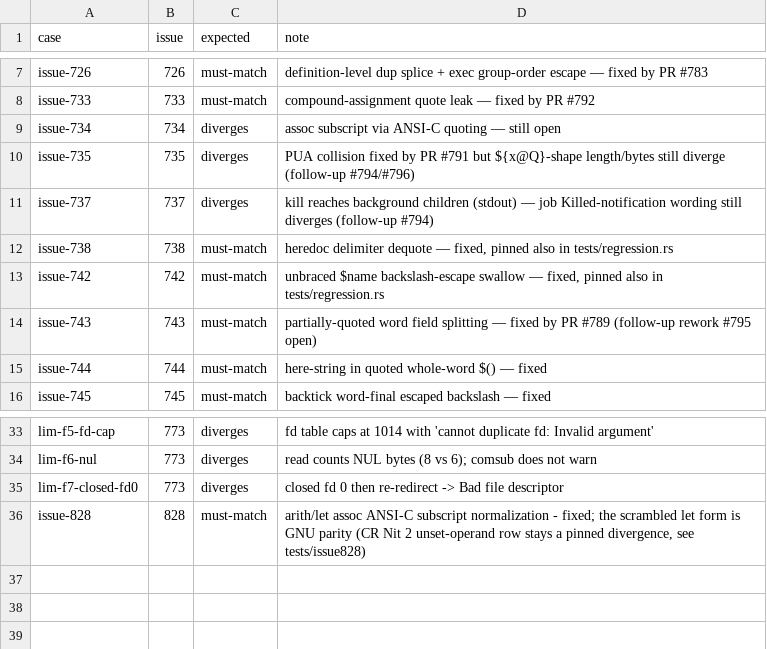
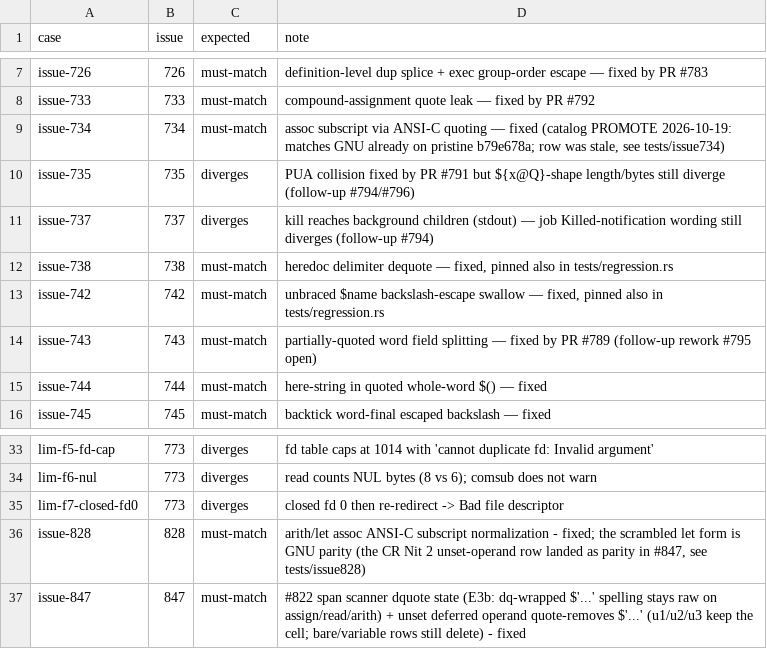
Before and after one commit to Catapult291/rubash, a TSV file: scripts/regression-catalog/manifest.tsv, drawn as a sheet; only a part is shown, gaps mark what is left out.

Commit message:
fix(executor): dual quote-state for subscript ANSI-C spans + unset operand quote-removal (rubash#847)
Two faces left in the span-state family after #839:

1. E3b - the #822 assignment/reader decode_ansi_c_spans scanner tracked
   only single-quote state, so a span INSIDE double quotes was decoded
   anyway: master stored the merged prexpost for M["pre$'x'post"]=w.
   GNU's expand_word_internal never recognizes ANSI-C quoting inside
   dquotes - the spelling is data and the key stays pre$'x'post
   (70726524277827706f7374) on the assignment entry, the ((...)) entry
   and the ${...} reader alike. Mirror the #839 dual-state law into
   decode_ansi_c_spans: $' opens a span only outside both quotes,
   '/" toggle only outside the other quote.
2. u-family - unset's deferred operand pass decoded a quoted-source
   $'...' spelling down to the stored clean key and deleted the cell
   (the CR Nit 2 divergence #839 pinned). GNU's deferred
   expand_subscript_string pass quote-removes it instead: the quotes
   drop, the span dollar stays literal, the content rides verbatim
   ($'x' resolves the key $x - gnu9 probe: with a literal $x cell
   present the unset deletes THAT cell) - so u1/u2/u3 keep the
   $'...'-written cell. quote_remove_ansi_c_spans mirrors the same
   dual-state law on mark_arith_span_data carriers; $k-style operands
   still expand (P3 probe) and the bare/variable spellings still
   delete (g1/V7, u5).
3. A kept span on the arith entry landed in storage with a raw \x17
   carrier mid-key - expand_assoc_subscript_once now dequotes the final
   key text through decode_word_position_carriers (the subst.c:4807
   dequote_string port the other word-position consumers use).

Tests: tests/issue828 grows the E3b family (assignment/reader/arith
variable-read rows, dq-adjacency and dq-escaped-backslash shapes, E3/E1
non-regressions) and the u-family rows (u1/u2/u3 keep, literal-dollar
hit, bare/variable/param non-regressions); the CR Nit 2 divergence pin
flips to parity. scripts/regression-catalog gains issue-847.sh + a
must-match row; the stale issue-734 row flips to must-match on catalog
PROMOTE (verified matching already on pristine b79e678a).

```diff
--- a/scripts/regression-catalog/manifest.tsv
+++ b/scripts/regression-catalog/manifest.tsv
@@ -8,3 +8,3 @@ issue-726	726	must-match	definition-level dup splice + exec group-order escape
 issue-733	733	must-match	compound-assignment quote leak — fixed by PR #792
-issue-734	734	diverges	assoc subscript via ANSI-C quoting — still open
+issue-734	734	must-match	assoc subscript via ANSI-C quoting — fixed (catalog PROMOTE 2026-10-19: matches GNU already on pristine b79e678a; row was stale, see tests/issue734)
 issue-735	735	diverges	PUA collision fixed by PR #791 but ${x@Q}-shape length/bytes still diverge (follow-up #794/#796)
@@ -35,2 +35,3 @@ lim-f6-nul	773	diverges	read counts NUL bytes (8 vs 6); comsub does not warn
 lim-f7-closed-fd0	773	diverges	closed fd 0 then re-redirect -> Bad file descriptor
-issue-828	828	must-match	arith/let assoc ANSI-C subscript normalization - fixed; the scrambled let form is GNU parity (CR Nit 2 unset-operand row stays a pinned divergence, see tests/issue828)
+issue-828	828	must-match	arith/let assoc ANSI-C subscript normalization - fixed; the scrambled let form is GNU parity (the CR Nit 2 unset-operand row landed as parity in #847, see tests/issue828)
+issue-847	847	must-match	#822 span scanner dquote state (E3b: dq-wrapped $'...' spelling stays raw on assign/read/arith) + unset deferred operand quote-removes $'...' (u1/u2/u3 keep the cell; bare/variable rows still delete) - fixed
```
Also changed, not shown: 5 other files.
